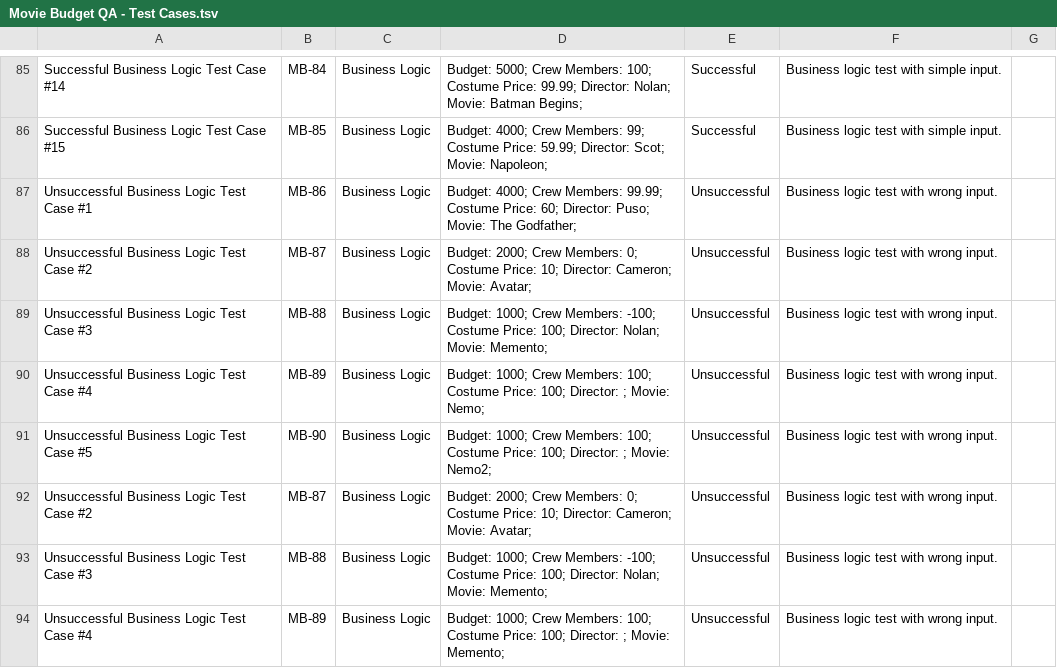
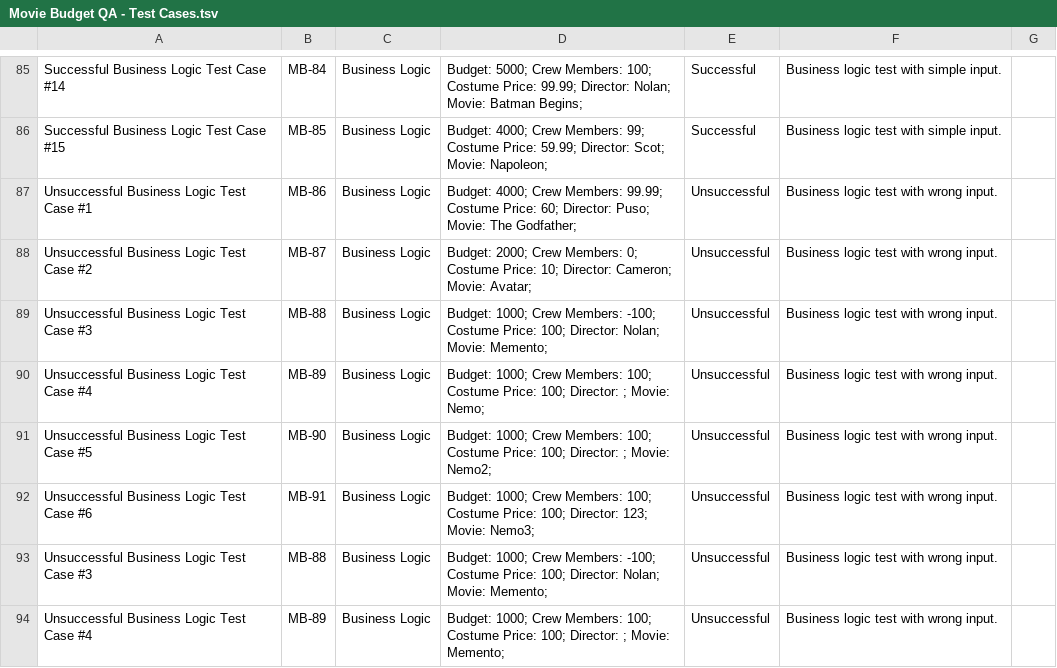
Before and after one commit to yulver-musa/QA_Portfolio, a TSV file: python_QA/Movie Budget QA - Test Cases.tsv, drawn as a sheet; only a part is shown, gaps mark what is left out.

Commit message:
Update Movie Budget QA - Test Cases.tsv

```diff
--- a/python_QA/Movie Budget QA - Test Cases.tsv
+++ b/python_QA/Movie Budget QA - Test Cases.tsv
@@ -91,3 +91,3 @@ Unsuccessful Business Logic Test Case #4	MB-89	Business Logic	 Budget: 1000; Cre
 Unsuccessful Business Logic Test Case #5	MB-90	Business Logic	 Budget: 1000; Crew Members: 100; Costume Price: 100; Director: ; Movie: Nemo2;	Unsuccessful	Business logic test with wrong input.	
-Unsuccessful Business Logic Test Case #2	MB-87	Business Logic	 Budget: 2000; Crew Members: 0; Costume Price: 10; Director: Cameron; Movie: Avatar;	Unsuccessful	Business logic test with wrong input.	
+Unsuccessful Business Logic Test Case #6	MB-91	Business Logic	 Budget: 1000; Crew Members: 100; Costume Price: 100; Director: 123; Movie: Nemo3;	Unsuccessful	Business logic test with wrong input.	
 Unsuccessful Business Logic Test Case #3	MB-88	Business Logic	 Budget: 1000; Crew Members: -100; Costume Price: 100; Director: Nolan; Movie: Memento;	Unsuccessful	Business logic test with wrong input.	
```
